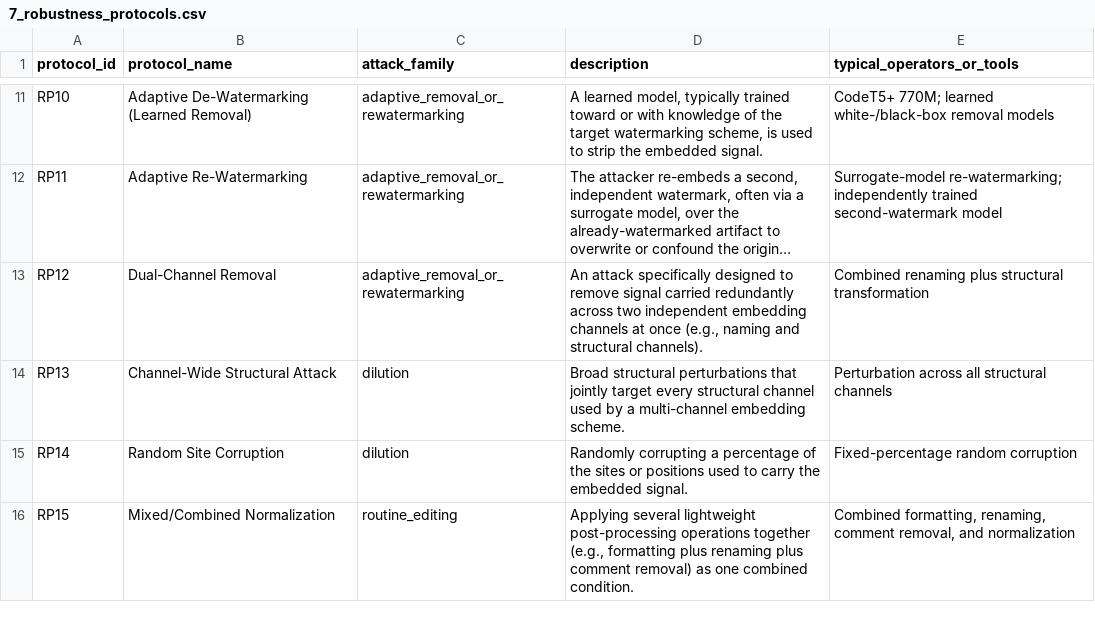
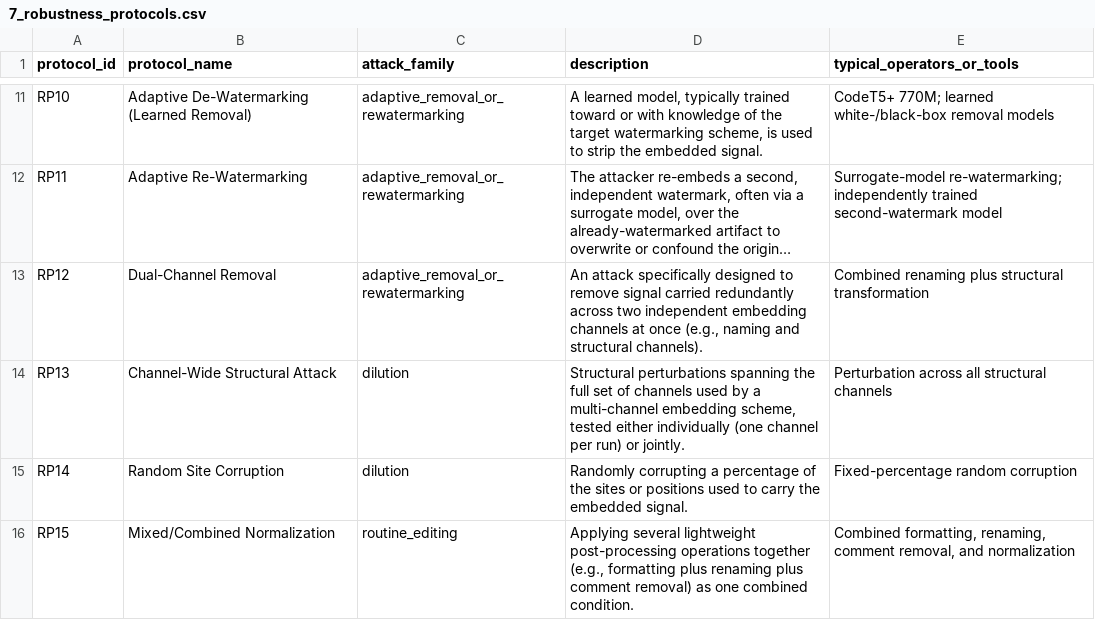
Before and after one commit to niccap/watermarking-review, a CSV file: data_extraction/7_robustness_protocols.csv, drawn as a sheet; only a part is shown, gaps mark what is left out; long unchanged cells end in …; the diff names each change by its address in the sheet, - before the commit and + after, or states it on an @@ line.

```diff
--- a/data_extraction/7_robustness_protocols.csv
+++ b/data_extraction/7_robustness_protocols.csv
-D14 (description): Broad structural perturbations that jointly target every structural channel used by a multi-channel embedding scheme.
+D14 (description): Structural perturbations spanning the full set of channels used by a multi-channel embedding scheme, tested either individually (one channel per run) or jointly.
```
Also changed, not shown: data_extraction/6_quality_evaluation.csv, data_extraction/8_robustness_protocol_application.csv.
